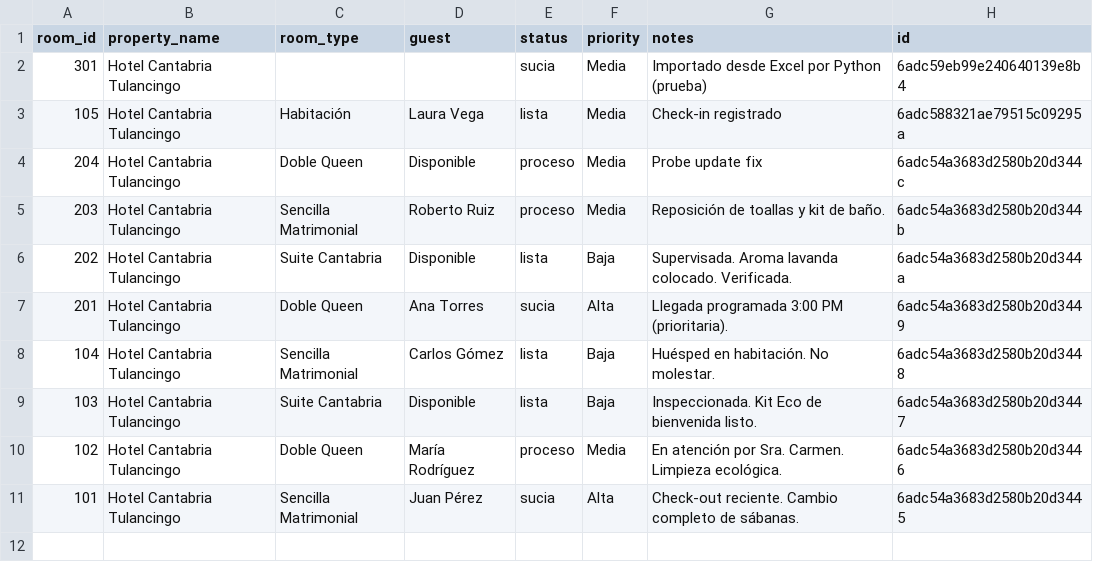
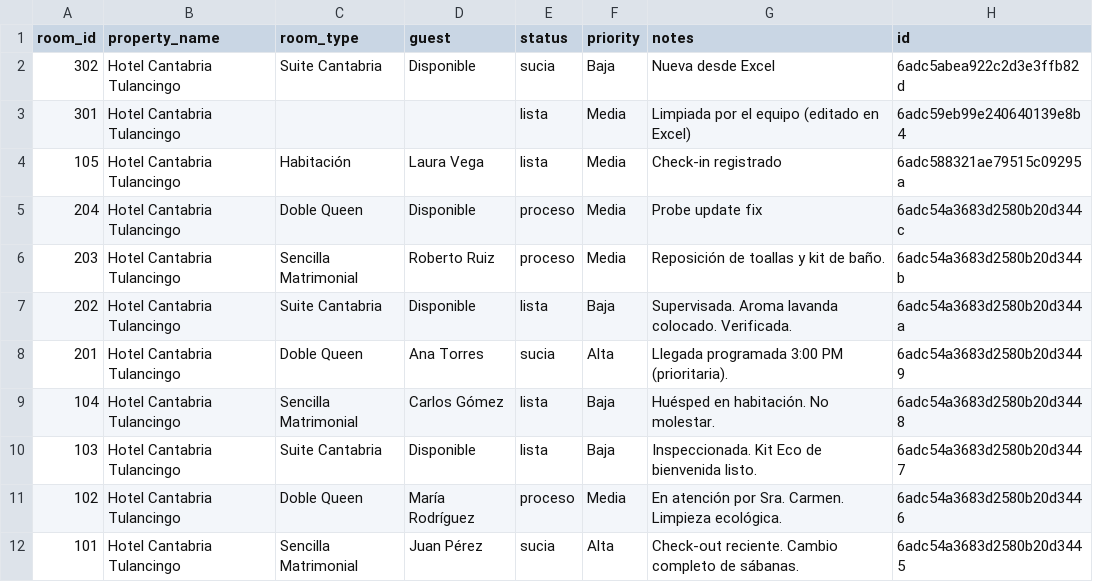
Before and after one commit to JULIANJUAREZMX01/cantabria-pms-demo, a CSV file: csv/rooms.csv, drawn as a sheet.

Commit message:
chore: sync csv/rooms.csv (2026-10-24T07:14:07.867Z)

```diff
--- a/csv/rooms.csv
+++ b/csv/rooms.csv
@@ -1,3 +1,4 @@
 room_id,property_name,room_type,guest,status,priority,notes,id
-301,Hotel Cantabria Tulancingo,,,sucia,Media,Importado desde Excel por Python (prueba),6adc59eb99e240640139e8b4
+302,Hotel Cantabria Tulancingo,Suite Cantabria,Disponible,sucia,Baja,Nueva desde Excel,6adc5abea922c2d3e3ffb82d
+301,Hotel Cantabria Tulancingo,,,lista,Media,Limpiada por el equipo (editado en Excel),6adc59eb99e240640139e8b4
 105,Hotel Cantabria Tulancingo,Habitación,Laura Vega,lista,Media,Check-in registrado,6adc588321ae79515c09295a
```
